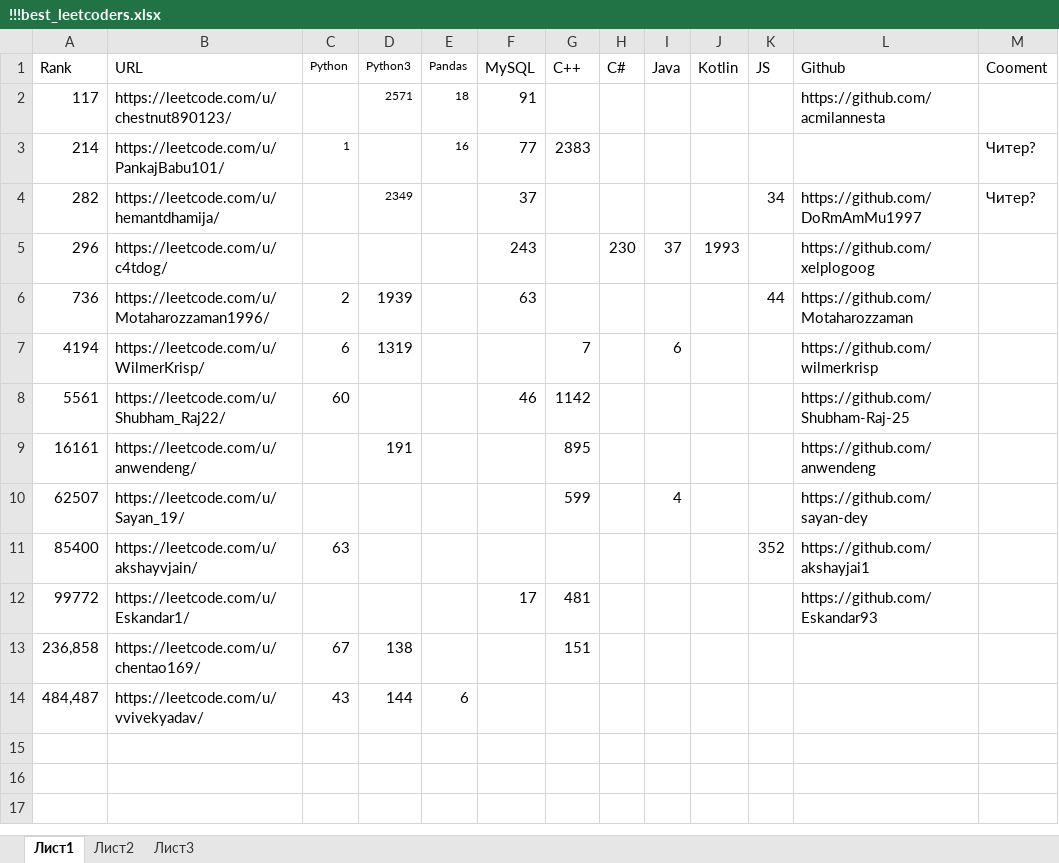
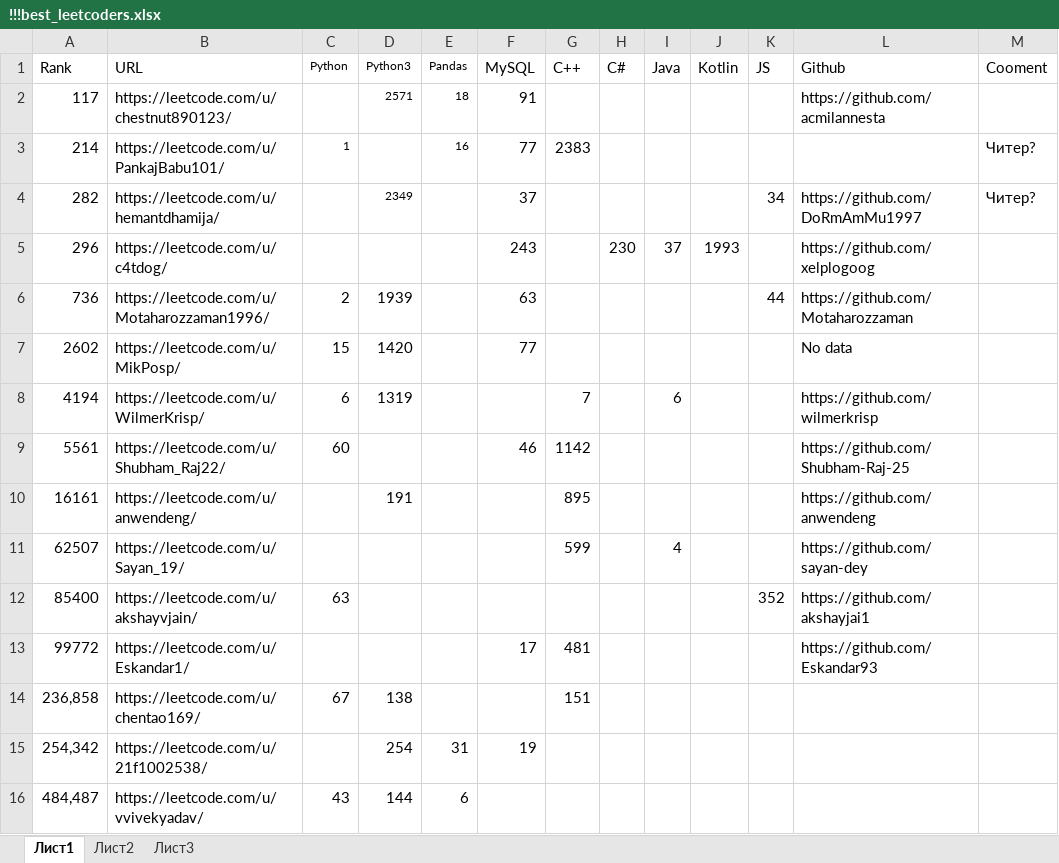
Before and after one commit to ivgnk/Pyton-Codewars-Leetcode, an Excel workbook: Leetcode/!!!best_leetcoders.xlsx, sheet Лист1, drawn as a sheet; values as stored, in another font and other column widths than the file's, no borders; the diff names each change by its address in the sheet, - before the commit and + after, or states it on an @@ line.

Commit message:
Add files via upload

```diff
--- a/Leetcode/!!!best_leetcoders.xlsx (sheet Лист1)
+++ b/Leetcode/!!!best_leetcoders.xlsx (sheet Лист1)
+row 7: 2602 | https://leetcode.com/u/MikPosp/ | 15 | 1420 |  | 77 |  |  |  |  |  | No data
+row 15: 254,342 | https://leetcode.com/u/21f1002538/ |  | 254 | 31 | 19
```
